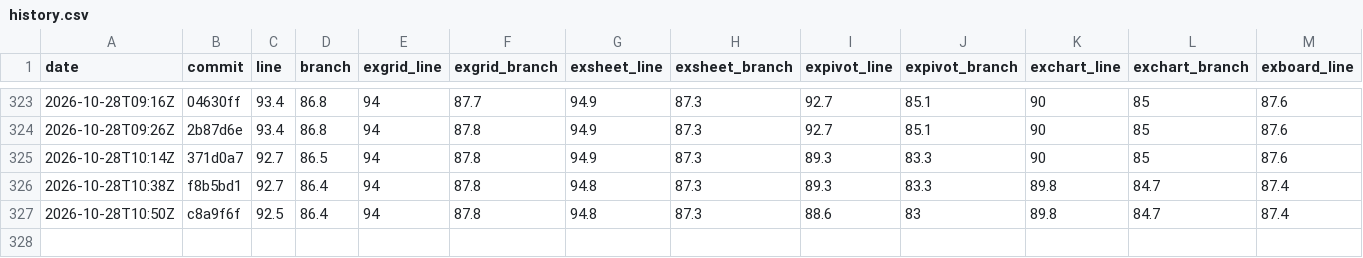
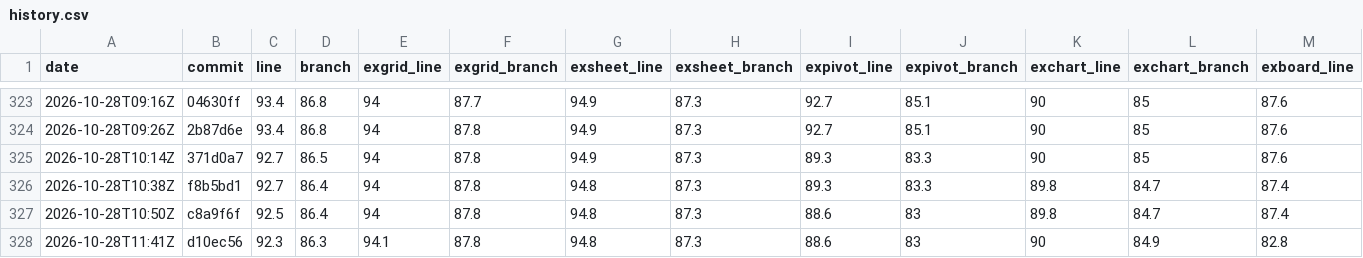
Before and after one commit to AkiraMisawa/ex-grid, a CSV file: history.csv, drawn as a sheet; only a part is shown, gaps mark what is left out; rows hold the shown columns only; the diff names each change by its address in the sheet, - before the commit and + after, or states it on an @@ line.

```diff
--- a/history.csv
+++ b/history.csv
+row 328: 2026-10-28T11:41Z | d10ec56 | 92.3 | 86.3 | 94.1 | 87.8 | 94.8 | 87.3 | 88.6 | 83 | 90 | 84.9 | 82.8
```
Also changed, not shown: 5 other files.
